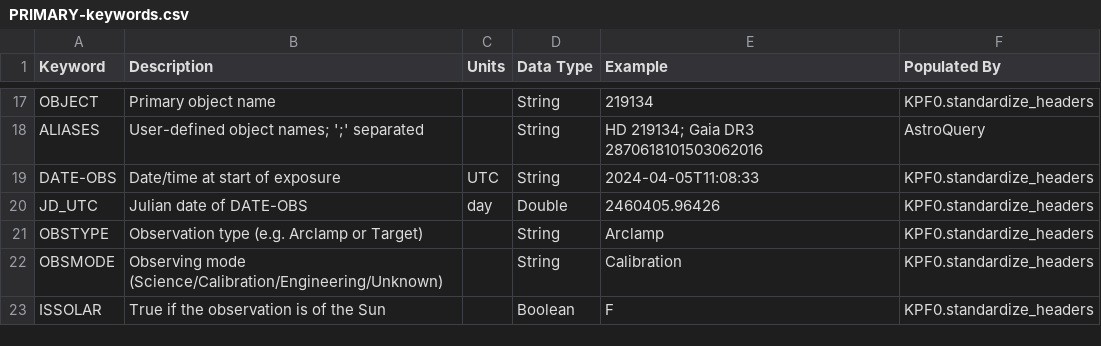
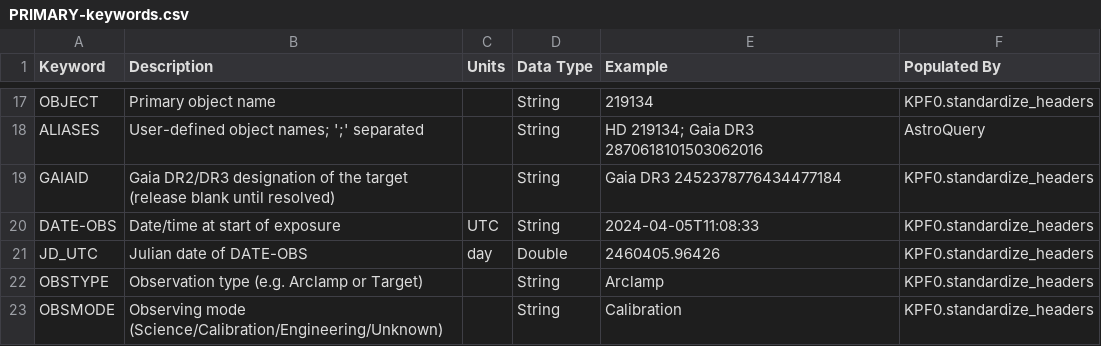
Before and after one commit to Keck-DataReductionPipelines/KPF-Pipeline, a CSV file: docs/source/data_products/PRIMARY-keywords.csv, drawn as a sheet; only a part is shown, gaps mark what is left out; the shorter side is filled out with more unchanged rows; the diff names each change by its address in the sheet, - before the commit and + after, or states it on an @@ line.

```diff
--- a/docs/source/data_products/PRIMARY-keywords.csv
+++ b/docs/source/data_products/PRIMARY-keywords.csv
+row 19: GAIAID | Gaia DR2/DR3 designation of the target (release blank until resolved) |  | String | Gaia DR3 2452378776434477184 | KPF0.standardize_headers
```
Also changed, not shown: 5 other files.
